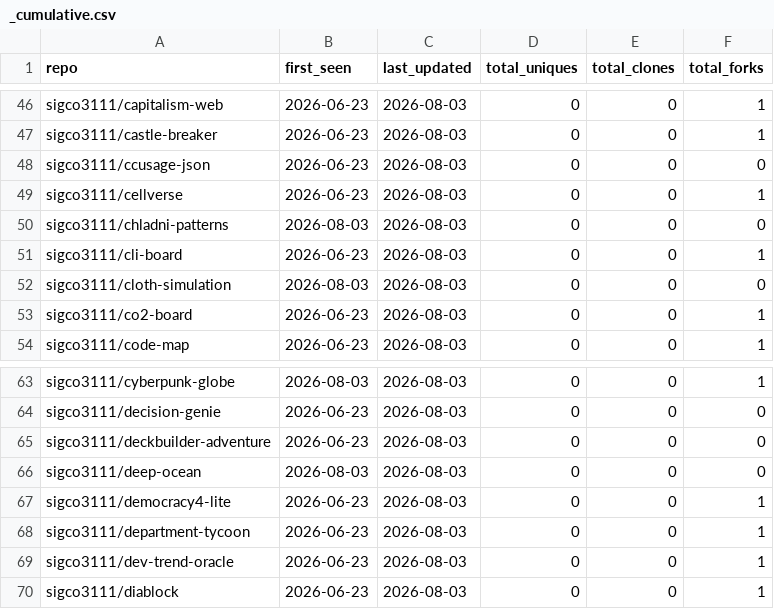
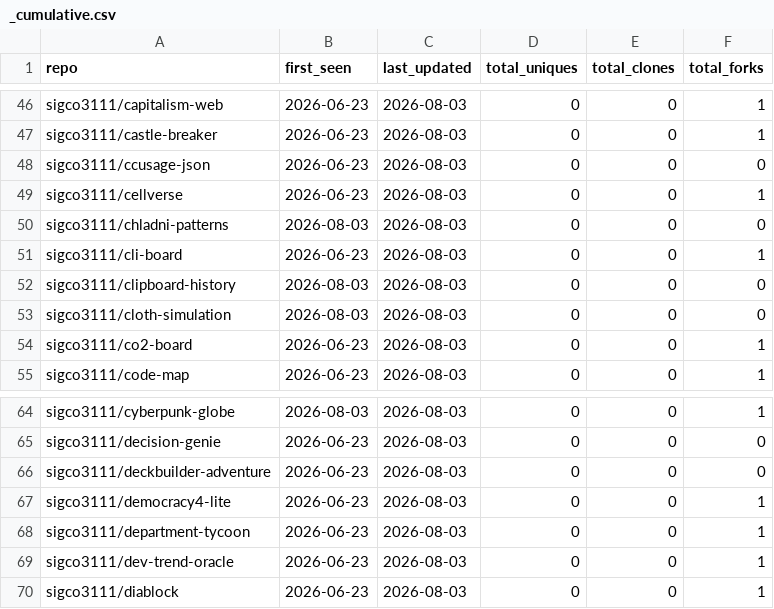
Before and after one commit to sigco3111/Repolis, a CSV file: data/logs/_cumulative.csv, drawn as a sheet; only a part is shown, gaps mark what is left out.

```diff
--- a/data/logs/_cumulative.csv
+++ b/data/logs/_cumulative.csv
@@ -51,2 +51,3 @@ sigco3111/chladni-patterns,2026-08-03,2026-08-03,0,0,0
 sigco3111/cli-board,2026-06-23,2026-08-03,0,0,1
+sigco3111/clipboard-history,2026-08-03,2026-08-03,0,0,0
 sigco3111/cloth-simulation,2026-08-03,2026-08-03,0,0,0
@@ -65,3 +66,2 @@ sigco3111/decision-genie,2026-06-23,2026-08-03,0,0,0
 sigco3111/deckbuilder-adventure,2026-06-23,2026-08-03,0,0,0
-sigco3111/deep-ocean,2026-08-03,2026-08-03,0,0,0
 sigco3111/democracy4-lite,2026-06-23,2026-08-03,0,0,1
```
